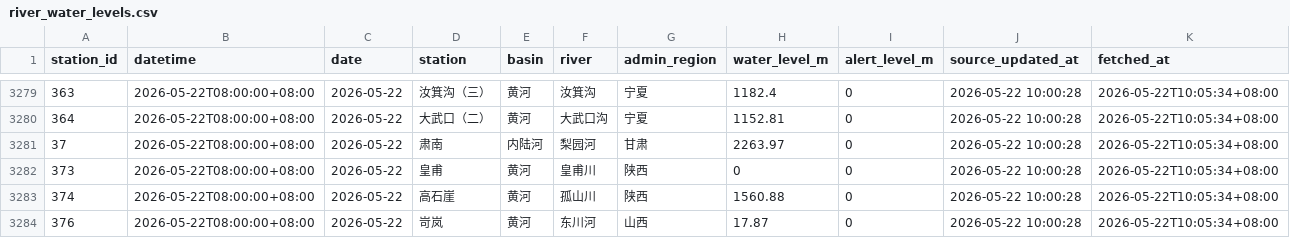
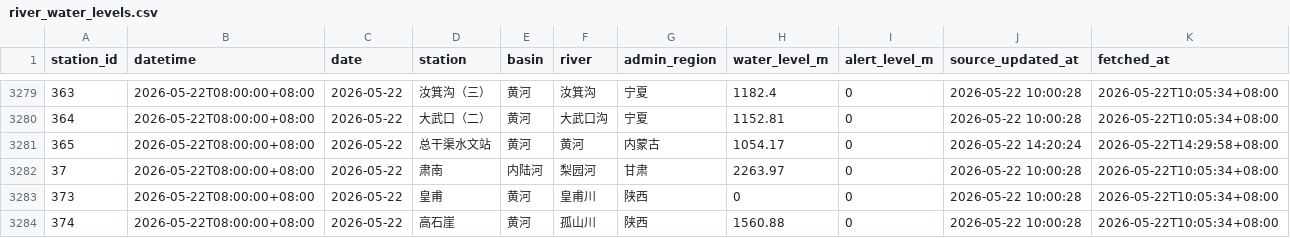
Before and after one commit to jyxie2025/national-water-map, a CSV file: data/river_water_levels.csv, drawn as a sheet; only a part is shown, gaps mark what is left out; the shorter side is filled out with more unchanged rows; the diff names each change by its address in the sheet, - before the commit and + after, or states it on an @@ line.

```diff
--- a/data/river_water_levels.csv
+++ b/data/river_water_levels.csv
+row 3281: 365 | 2026-05-22T08:00:00+08:00 | 2026-05-22 | 总干渠水文站 | 黄河 | 黄河 | 内蒙古 | 1054.17 | 0 | 2026-05-22 14:20:24 | 2026-05-22T14:29:58+08:00
```
Also changed, not shown: docs/data/history.csv, 2 other files.
